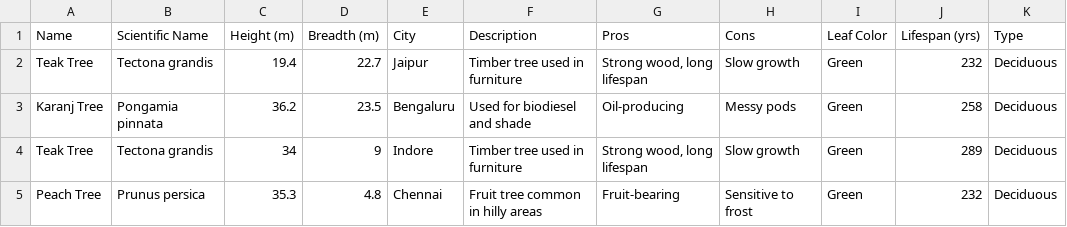
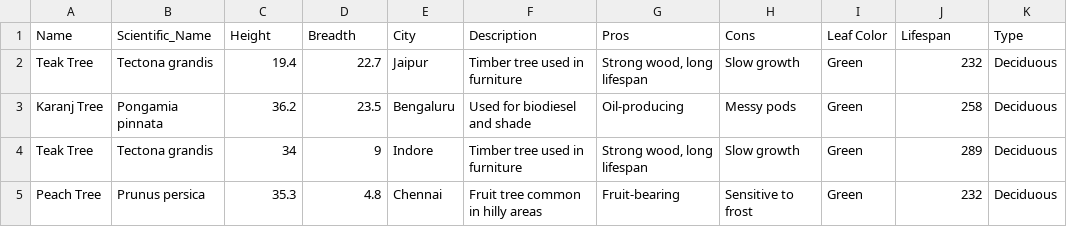
Before and after one commit to Kushagra9399/AR_Tree, a CSV file: backend/plants.csv, drawn as a sheet; only a part is shown.

```diff
--- a/backend/plants.csv
+++ b/backend/plants.csv
@@ -1,2 +1,2 @@
-Name,Scientific Name,Height (m),Breadth (m),City,Description,Pros,Cons,Leaf Color,Lifespan (yrs),Type
+Name,Scientific_Name,Height,Breadth,City,Description,Pros,Cons,Leaf Color,Lifespan,Type
 Teak Tree,Tectona grandis,19.4,22.7,Jaipur,Timber tree used in furniture,"Strong wood, long lifespan",Slow growth,Green,232,Deciduous
```
Also changed, not shown: 1 other file.
